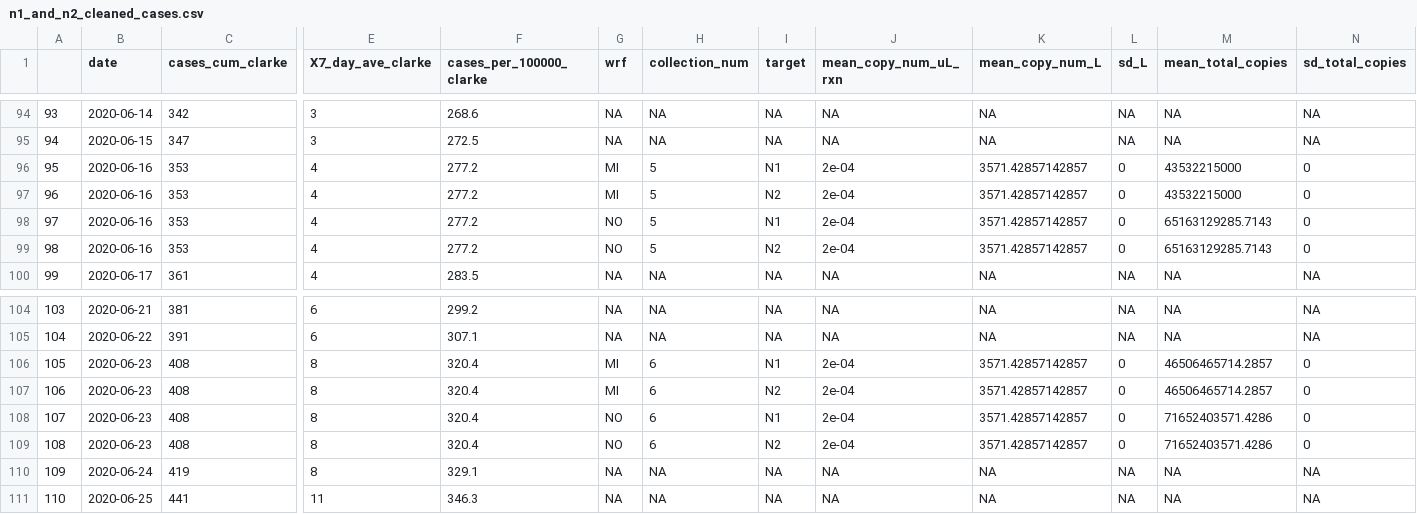
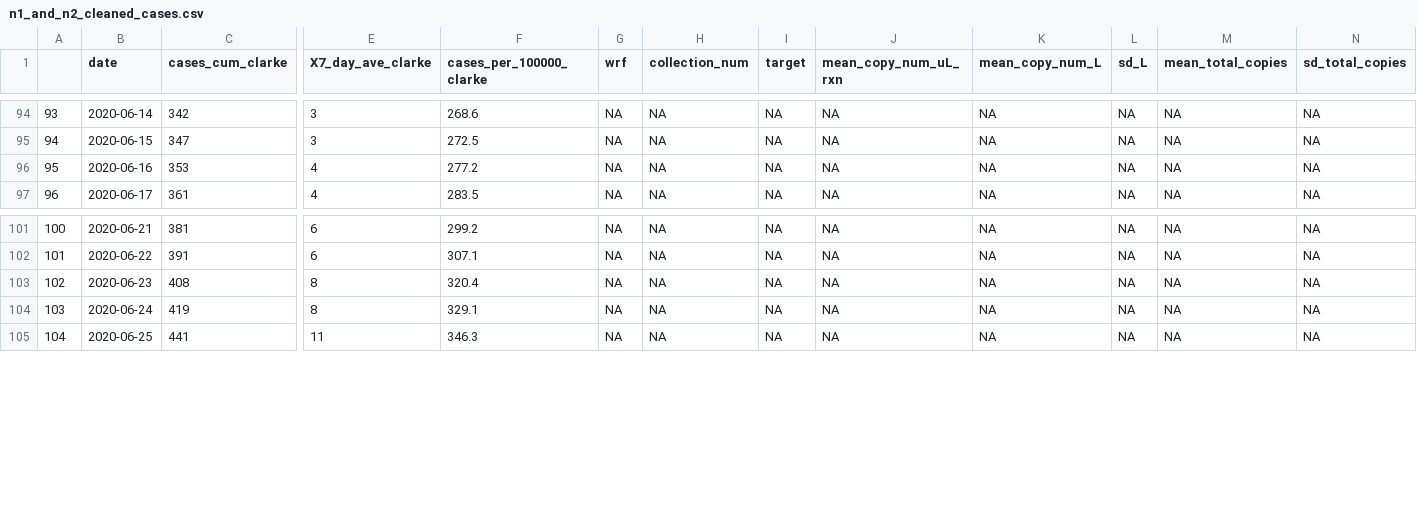
Before and after one commit to williamnorfolk/tester_site, a CSV file: n1_and_n2_cleaned_cases.csv, drawn as a sheet; only a part is shown, gaps mark what is left out; removed rows and columns are numbered as before the commit, all else as after; rows hold the shown columns only; the diff names each change by its address in the sheet, - before the commit and + after, or states it on an @@ line.

```diff
--- a/n1_and_n2_cleaned_cases.csv
+++ b/n1_and_n2_cleaned_cases.csv
-row 96: 95 | 2020-06-16 | 353 | 4 | 277.2 | MI | 5 | N1 | 2e-04 | 3571.42857142857 | 0 | 43532215000 | 0
-row 97: 96 | 2020-06-16 | 353 | 4 | 277.2 | MI | 5 | N2 | 2e-04 | 3571.42857142857 | 0 | 43532215000 | 0
@@ column A renumbered from row 96 down @@
-G96 (wrf): NO
+G96 (wrf): NA
-H96 (collection_num): 5
+H96 (collection_num): NA
-I96 (target): N1
+I96 (target): NA
-J96 (mean_copy_num_uL_rxn): 2e-04
+J96 (mean_copy_num_uL_rxn): NA
-K96 (mean_copy_num_L): 3571.42857142857
+K96 (mean_copy_num_L): NA
-L96 (sd_L): 0
+L96 (sd_L): NA
-M96 (mean_total_copies): 65163129285.7143
+M96 (mean_total_copies): NA
-N96 (sd_total_copies): 0
+N96 (sd_total_copies): NA
-row 99: 98 | 2020-06-16 | 353 | 4 | 277.2 | NO | 5 | N2 | 2e-04 | 3571.42857142857 | 0 | 65163129285.7143 | 0
-row 106: 105 | 2020-06-23 | 408 | 8 | 320.4 | MI | 6 | N1 | 2e-04 | 3571.42857142857 | 0 | 46506465714.2857 | 0
-row 107: 106 | 2020-06-23 | 408 | 8 | 320.4 | MI | 6 | N2 | 2e-04 | 3571.42857142857 | 0 | 46506465714.2857 | 0
-G103 (wrf): NO
+G103 (wrf): NA
-H103 (collection_num): 6
+H103 (collection_num): NA
-I103 (target): N1
+I103 (target): NA
-J103 (mean_copy_num_uL_rxn): 2e-04
+J103 (mean_copy_num_uL_rxn): NA
-K103 (mean_copy_num_L): 3571.42857142857
+K103 (mean_copy_num_L): NA
-L103 (sd_L): 0
+L103 (sd_L): NA
-M103 (mean_total_copies): 71652403571.4286
+M103 (mean_total_copies): NA
-N103 (sd_total_copies): 0
+N103 (sd_total_copies): NA
-row 109: 108 | 2020-06-23 | 408 | 8 | 320.4 | NO | 6 | N2 | 2e-04 | 3571.42857142857 | 0 | 71652403571.4286 | 0
```
Also changed, not shown: 21 other files.
